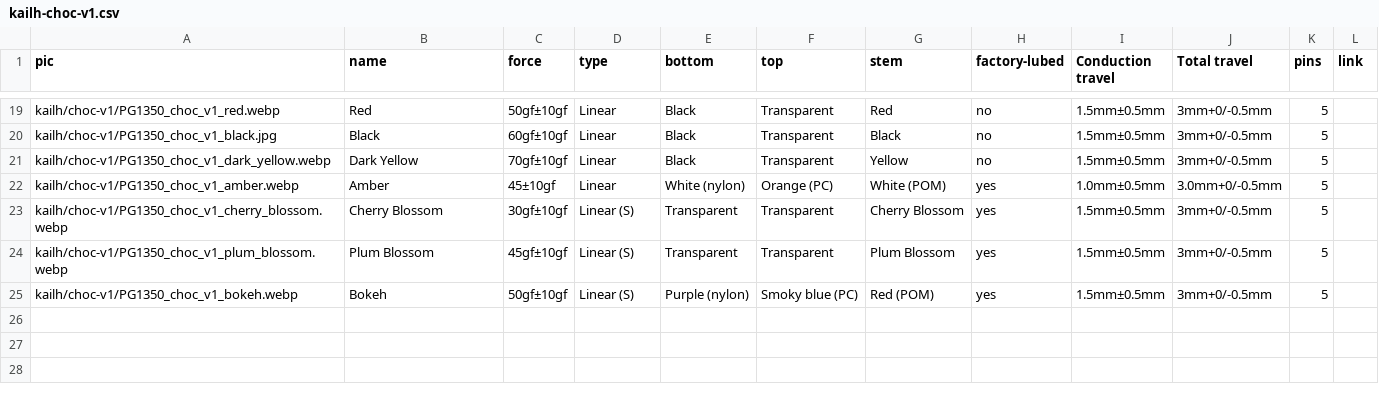
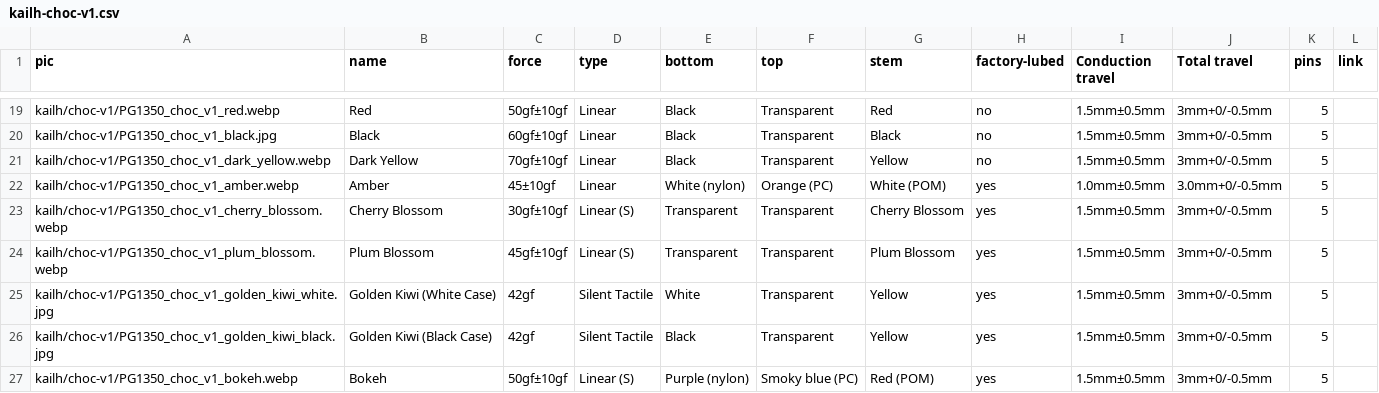
Before and after one commit to aroum/aroum.github.io, a CSV file: public/data/csv/kailh-choc-v1.csv, drawn as a sheet; only a part is shown, gaps mark what is left out; the diff names each change by its address in the sheet, - before the commit and + after, or states it on an @@ line.

Commit message:
Add Golden Kiwi Choc V1 switch data
Add entries and product images for Golden Kiwi keyboard switches in white and black case variants. Both variants feature 42gf actuation force and silent tactile mechanism.

```diff
--- a/public/data/csv/kailh-choc-v1.csv
+++ b/public/data/csv/kailh-choc-v1.csv
+row 25: kailh/choc-v1/PG1350_choc_v1_golden_kiwi_white.jpg | Golden Kiwi (White Case) | 42gf | Silent Tactile | White | Transparent | Yellow | yes | 1.5mm±0.5mm | 3mm+0/-0.5mm | 5
+row 26: kailh/choc-v1/PG1350_choc_v1_golden_kiwi_black.jpg | Golden Kiwi (Black Case) | 42gf | Silent Tactile | Black | Transparent | Yellow | yes | 1.5mm±0.5mm | 3mm+0/-0.5mm | 5
```
Also changed, not shown: 2 other files.
